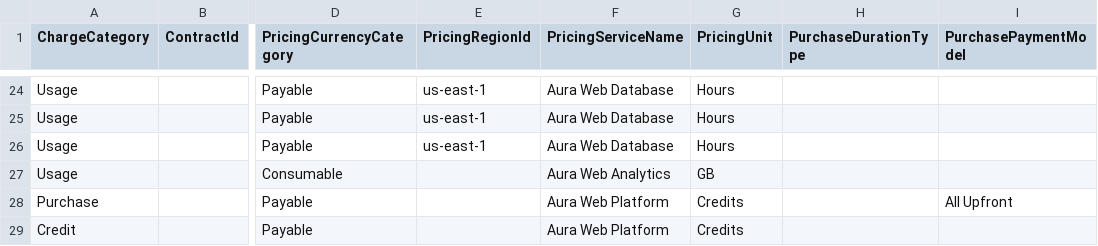
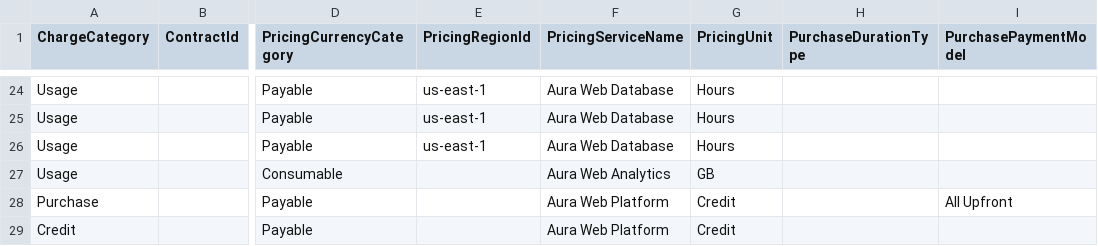
Before and after one commit to FinOps-Open-Cost-and-Usage-Spec/FOCUS_Spec, a CSV file: specification/data/sku_price_examples/aura_web_rate_card_full.csv, drawn as a sheet; only a part is shown, gaps mark what is left out; the diff names each change by its address in the sheet, - before the commit and + after, or states it on an @@ line.

```diff
--- a/specification/data/sku_price_examples/aura_web_rate_card_full.csv
+++ b/specification/data/sku_price_examples/aura_web_rate_card_full.csv
-G28:G29 (PricingUnit): Credits
+G28:G29 (PricingUnit): Credit
```
Also changed, not shown: specification/data/sku_price_examples/sku_price_consumable_currency.csv, 3 other files.
